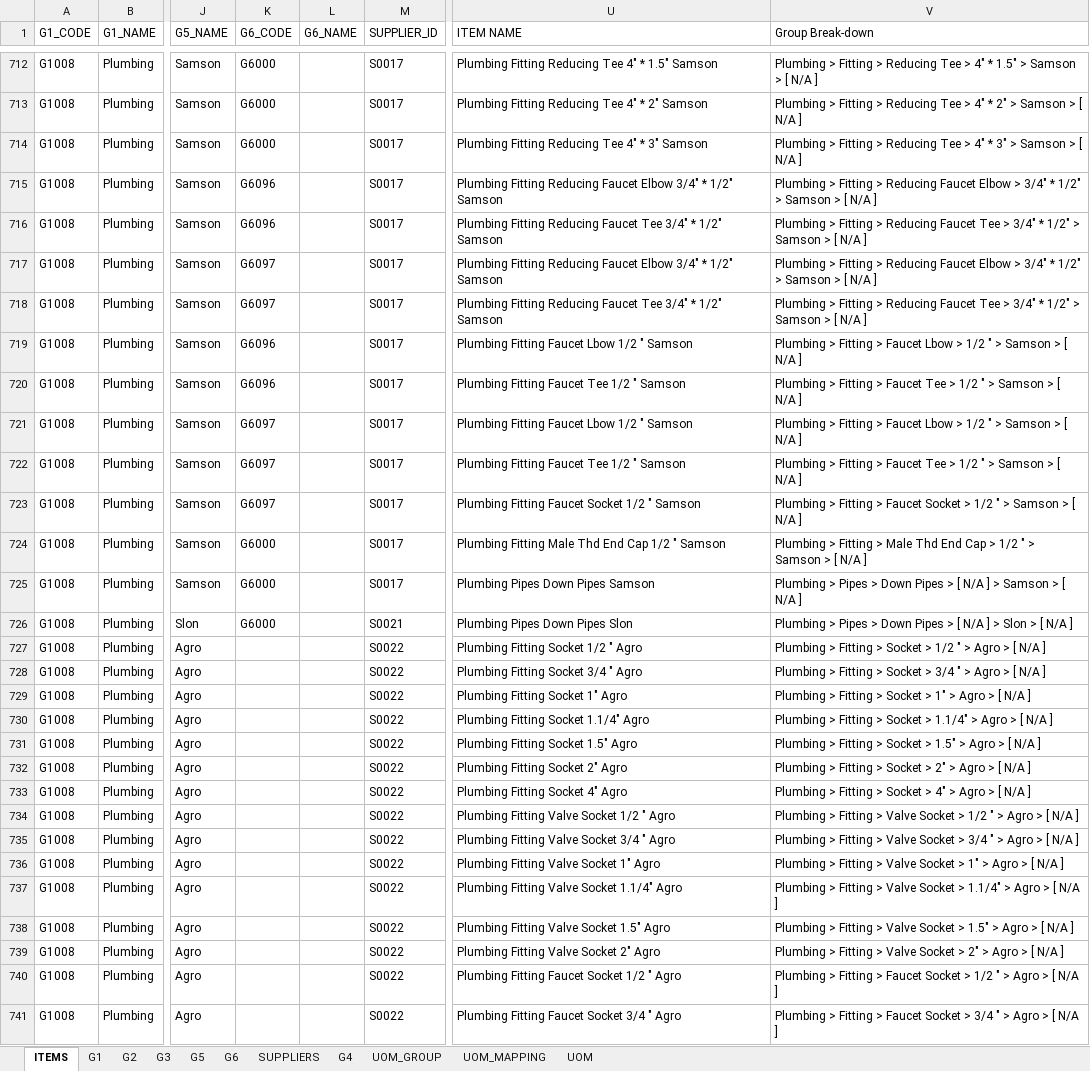
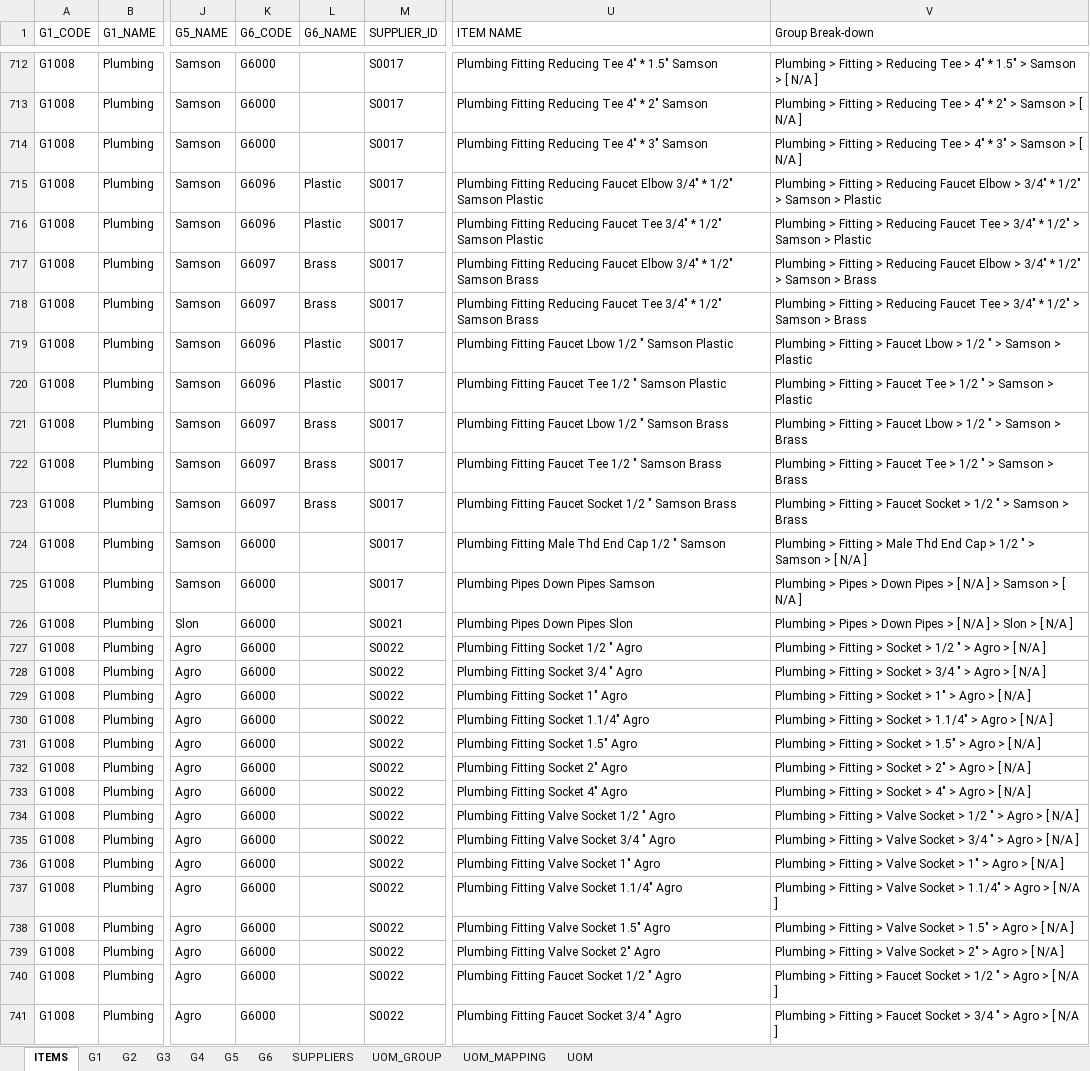
Before and after one commit to Buwaneka-Sumanasekara/biz_erp_web, an Excel workbook: public/imports/NHItems.xlsx, sheet ITEMS, drawn as a sheet; only a part is shown, gaps mark what is left out; values as stored, in another font and other column widths than the file's, no cell formats; charts and pictures not drawn; the diff covers the shown part only; the diff names each change by its address in the sheet, - before the commit and + after, or states it on an @@ line.

```diff
--- a/public/imports/NHItems.xlsx (sheet ITEMS)
+++ b/public/imports/NHItems.xlsx (sheet ITEMS)
@@ sheet tab order changed: ITEMS | G1 | G2 | G3 | G4 | G5 | G6 | SUPPLIERS | UOM_GROUP | UOM_MAPPING | UOM @@
-L715:L716 (G6_NAME): (empty)
+L715:L716 (G6_NAME): Plastic
-U715 (ITEM NAME): …1/2" Samson
+U715 (ITEM NAME): …1/2" Samson Plastic
-V715 (Group Break-down): …Samson > [ N/A ]
+V715 (Group Break-down): …Samson > Plastic
-U716 (ITEM NAME): …1/2" Samson
+U716 (ITEM NAME): …1/2" Samson Plastic
-V716 (Group Break-down): …Samson > [ N/A ]
+V716 (Group Break-down): …Samson > Plastic
-L717:L718 (G6_NAME): (empty)
+L717:L718 (G6_NAME): Brass
-U717 (ITEM NAME): …1/2" Samson
+U717 (ITEM NAME): …1/2" Samson Brass
-V717 (Group Break-down): …Samson > [ N/A ]
+V717 (Group Break-down): …Samson > Brass
-U718 (ITEM NAME): …1/2" Samson
+U718 (ITEM NAME): …1/2" Samson Brass
-V718 (Group Break-down): …Samson > [ N/A ]
+V718 (Group Break-down): …Samson > Brass
-L719:L720 (G6_NAME): (empty)
+L719:L720 (G6_NAME): Plastic
-U719 (ITEM NAME): Plumbing Fitting Faucet Lbow 1/2 " Samson
+U719 (ITEM NAME): Plumbing Fitting Faucet Lbow 1/2 " Samson Plastic
-V719 (Group Break-down): …Samson > [ N/A ]
+V719 (Group Break-down): …Samson > Plastic
-U720 (ITEM NAME): Plumbing Fitting Faucet Tee 1/2 " Samson
+U720 (ITEM NAME): Plumbing Fitting Faucet Tee 1/2 " Samson Plastic
-V720 (Group Break-down): …Samson > [ N/A ]
+V720 (Group Break-down): …Samson > Plastic
-L721:L723 (G6_NAME): (empty)
+L721:L723 (G6_NAME): Brass
-U721 (ITEM NAME): Plumbing Fitting Faucet Lbow 1/2 " Samson
+U721 (ITEM NAME): Plumbing Fitting Faucet Lbow 1/2 " Samson Brass
-V721 (Group Break-down): …Samson > [ N/A ]
+V721 (Group Break-down): …Samson > Brass
-U722 (ITEM NAME): Plumbing Fitting Faucet Tee 1/2 " Samson
+U722 (ITEM NAME): Plumbing Fitting Faucet Tee 1/2 " Samson Brass
-V722 (Group Break-down): …Samson > [ N/A ]
+V722 (Group Break-down): …Samson > Brass
-U723 (ITEM NAME): …" Samson
+U723 (ITEM NAME): …" Samson Brass
-V723 (Group Break-down): …Samson > [ N/A ]
+V723 (Group Break-down): …Samson > Brass
-K727:K741 (G6_CODE): (empty)
+K727:K741 (G6_CODE): G6000
```
Also changed, not shown: 124 edited cells elsewhere in this sheet, cell formats, formulas that keep their value, 4 other files.
